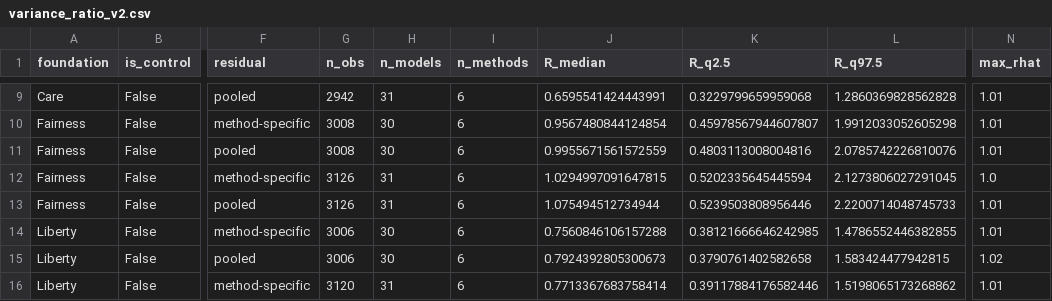
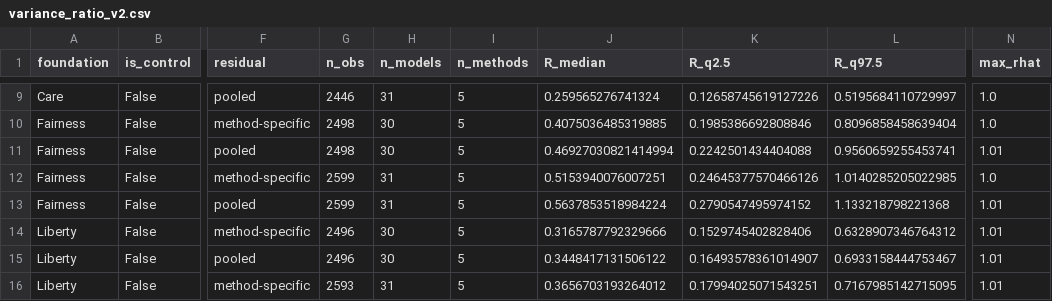
Before and after one commit to Davvi1/moral-foundations-in-LLMs-Kirgis-Extension, a CSV file: results/derived/variance_ratio_v2.csv, drawn as a sheet; only a part is shown, gaps mark what is left out; the diff covers the shown part only; the diff names each change by its address in the sheet, - before the commit and + after, or states it on an @@ line.

```diff
--- a/results/derived/variance_ratio_v2.csv
+++ b/results/derived/variance_ratio_v2.csv
-G9 (n_obs): 2942
+G9 (n_obs): 2446
-I9:I16 (n_methods): 6
+I9:I16 (n_methods): 5
-J9 (R_median): 0.6595541424443991
+J9 (R_median): 0.259565276741324
-K9 (R_q2.5): 0.3229799659959068
+K9 (R_q2.5): 0.12658745619127226
-L9 (R_q97.5): 1.2860369828562828
+L9 (R_q97.5): 0.5195684110729997
-N9:N10 (max_rhat): 1.01
+N9:N10 (max_rhat): 1.0
-G10:G11 (n_obs): 3008
+G10:G11 (n_obs): 2498
-J10 (R_median): 0.9567480844124854
+J10 (R_median): 0.4075036485319885
-K10 (R_q2.5): 0.45978567944607807
+K10 (R_q2.5): 0.1985386692808846
-L10 (R_q97.5): 1.9912033052605298
+L10 (R_q97.5): 0.8096858458639404
-J11 (R_median): 0.9955671561572559
+J11 (R_median): 0.46927030821414994
-K11 (R_q2.5): 0.4803113008004816
+K11 (R_q2.5): 0.2242501434404088
-L11 (R_q97.5): 2.0785742226810076
+L11 (R_q97.5): 0.9560659255453741
-G12:G13 (n_obs): 3126
+G12:G13 (n_obs): 2599
-J12 (R_median): 1.0294997091647815
+J12 (R_median): 0.5153940076007251
-K12 (R_q2.5): 0.5202335645445594
+K12 (R_q2.5): 0.24645377570466126
-L12 (R_q97.5): 2.1273806027291045
+L12 (R_q97.5): 1.0140285205022985
-J13 (R_median): 1.075494512734944
+J13 (R_median): 0.5637853518984224
-K13 (R_q2.5): 0.5239503808956446
+K13 (R_q2.5): 0.2790547495974152
-L13 (R_q97.5): 2.2200714048745733
+L13 (R_q97.5): 1.133218798221368
-G14:G15 (n_obs): 3006
+G14:G15 (n_obs): 2496
-J14 (R_median): 0.7560846106157288
+J14 (R_median): 0.3165787792329666
-K14 (R_q2.5): 0.38121666646242985
+K14 (R_q2.5): 0.1529745402828406
-L14 (R_q97.5): 1.4786552446382855
+L14 (R_q97.5): 0.6328907346764312
-J15 (R_median): 0.7924392805300673
+J15 (R_median): 0.3448417131506122
-K15 (R_q2.5): 0.3790761402582658
+K15 (R_q2.5): 0.16493578361014907
-L15 (R_q97.5): 1.583424477942815
+L15 (R_q97.5): 0.6933158444753467
-N15 (max_rhat): 1.02
+N15 (max_rhat): 1.01
-G16 (n_obs): 3120
+G16 (n_obs): 2593
-J16 (R_median): 0.7713367683758414
+J16 (R_median): 0.3656703193264012
-K16 (R_q2.5): 0.39117884176582446
+K16 (R_q2.5): 0.17994025071543251
-L16 (R_q97.5): 1.5198065173268862
+L16 (R_q97.5): 0.7167985142715095
```
Also changed, not shown: 119 edited cells elsewhere in this file, results/derived/variance_ratio_v2_family.csv, results/derived/variance_ratio_v2_noscan.csv, 5 other files.
